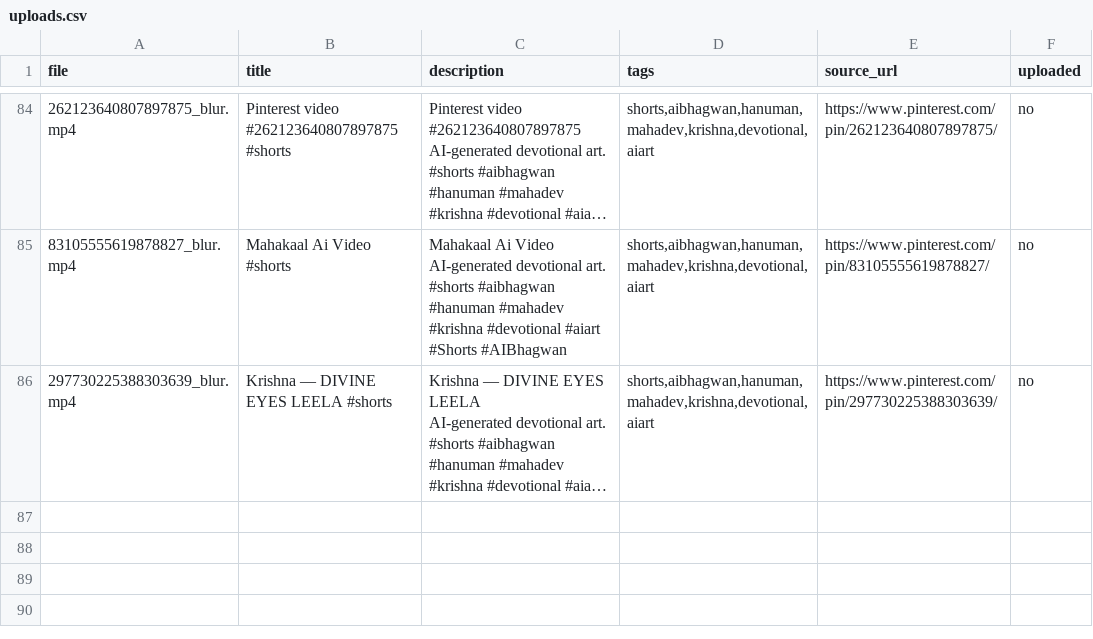
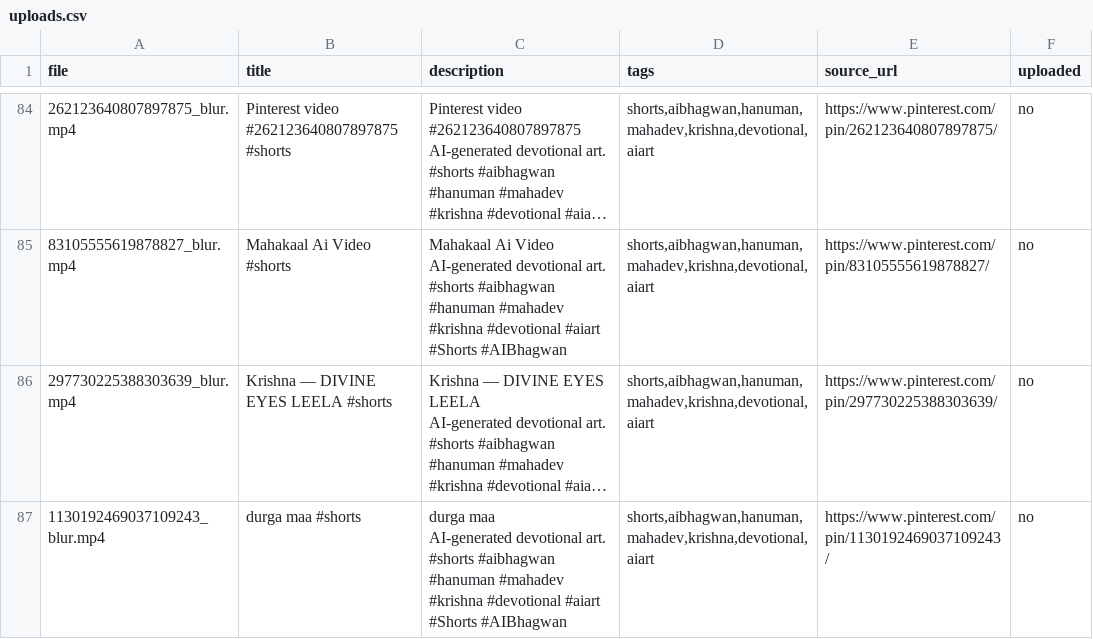
Before and after one commit to chetanJSPro/peace-reels-automation, a CSV file: pin2shorts/uploads.csv, drawn as a sheet; only a part is shown, gaps mark what is left out; long unchanged cells end in …; ↵ is a line break in a cell; the diff names each change by its address in the sheet, - before the commit and + after, or states it on an @@ line.

```diff
--- a/pin2shorts/uploads.csv
+++ b/pin2shorts/uploads.csv
+row 87: 1130192469037109243_blur.mp4 | durga maa #shorts | durga maa ↵ AI-generated devotional art. ↵ #shorts #aibhagwan #hanuman #mahadev #krishna #devotional #aiart ↵ #Shorts #AIBhagwan | shorts,aibhagwan,hanuman,mahadev,krishna,devotional,aiart | https://www.pinterest.com/pin/1130192469037109243/ | no
```
Also changed, not shown: pin2shorts/manifest.csv, 2 other files.
